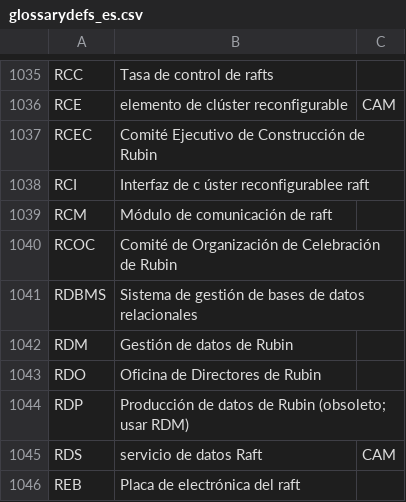
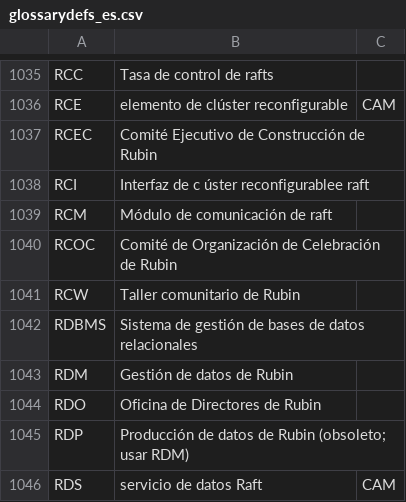
Before and after one commit to lsst/lsst-texmf, a CSV file: etc/glossarydefs_es.csv, drawn as a sheet; only a part is shown, gaps mark what is left out; the shorter side is filled out with more unchanged rows.

```diff
--- a/etc/glossarydefs_es.csv
+++ b/etc/glossarydefs_es.csv
@@ -1040,2 +1040,3 @@ RCM,Módulo de comunicación de raft,
 RCOC,Comité de Organización de Celebración de Rubin,
+RCW,Taller comunitario de Rubin,
 RDBMS,Sistema de gestión de bases de datos relacionales,
```
Also changed, not shown: etc/glossarydefs.csv.
